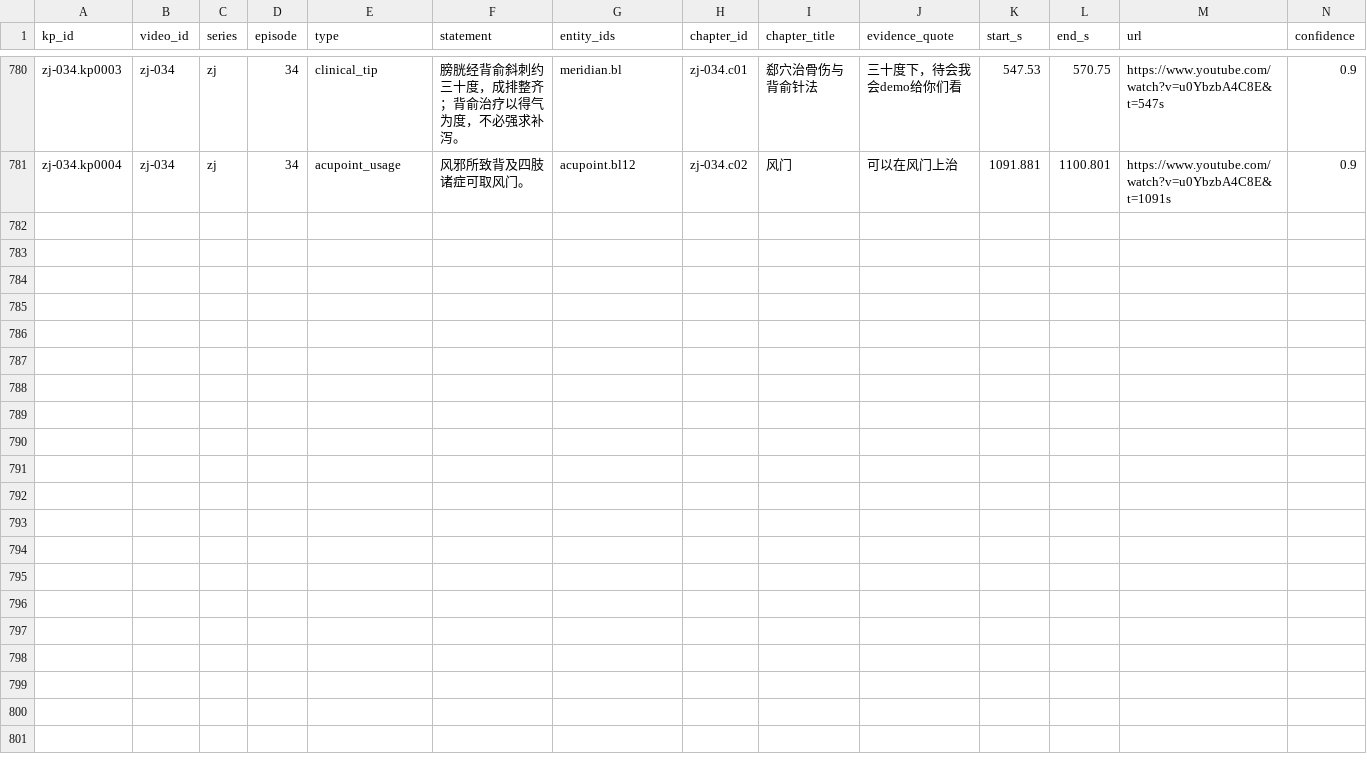
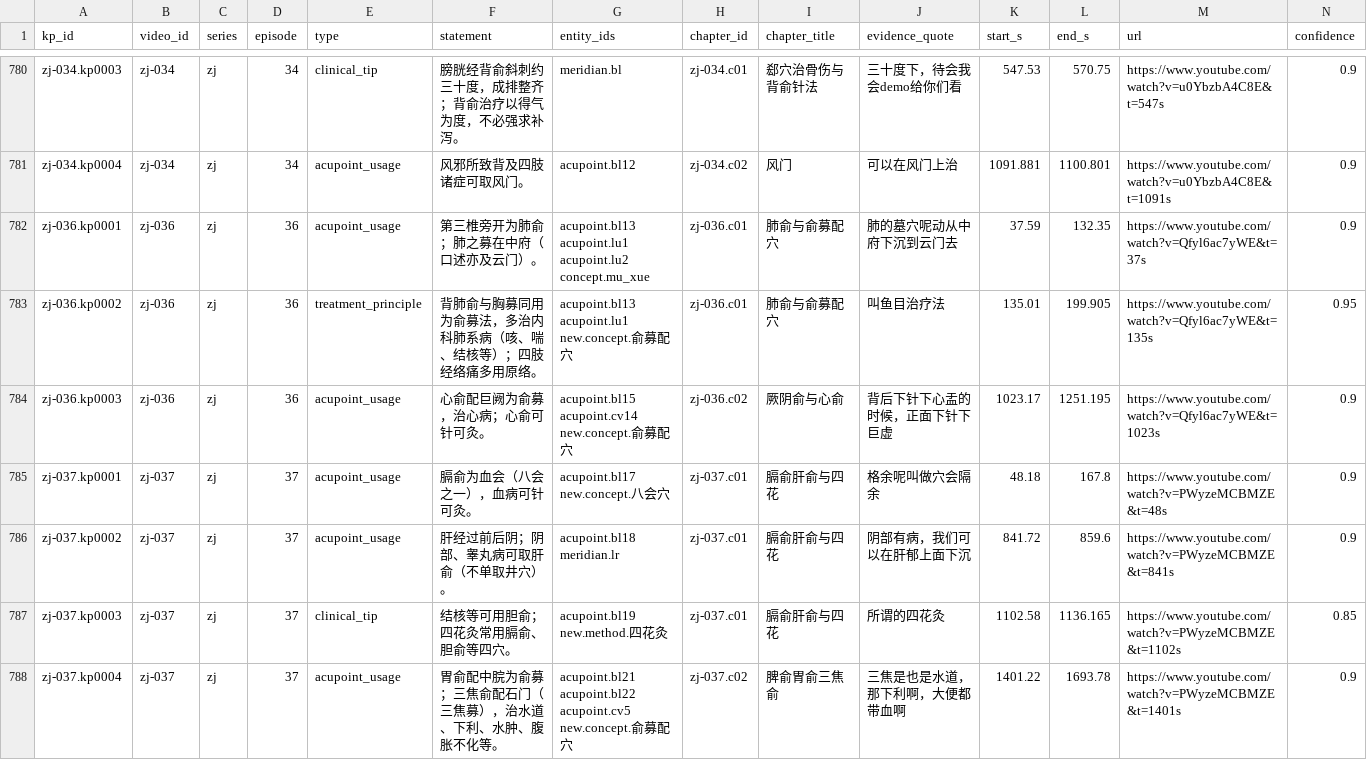
Before and after one commit to China-li-bai/tcm-video-kb, a CSV file: data/knowledge/_index/knowledge_points.csv, drawn as a sheet; only a part is shown, gaps mark what is left out; rows hold the shown columns only; the diff names each change by its address in the sheet, - before the commit and + after, or states it on an @@ line.

Commit message:
knowledge: build zj-036..037 (肺俞心俞·膈肝三焦俞)

```diff
--- a/data/knowledge/_index/knowledge_points.csv
+++ b/data/knowledge/_index/knowledge_points.csv
+row 782: zj-036.kp0001 | zj-036 | zj | 36 | acupoint_usage | 第三椎旁开为肺俞；肺之募在中府（口述亦及云门）。 | acupoint.bl13 acupoint.lu1 acupoint.lu2 concept.mu_xue | zj-036.c01 | 肺俞与俞募配穴 | 肺的墓穴呢动从中府下沉到云门去 | 37.59 | 132.35 | https://www.youtube.com/watch?v=Qfyl6ac7yWE&t=37s | 0.9
+row 783: zj-036.kp0002 | zj-036 | zj | 36 | treatment_principle | 背肺俞与胸募同用为俞募法，多治内科肺系病（咳、喘、结核等）；四肢经络痛多用原络。 | acupoint.bl13 acupoint.lu1 new.concept.俞募配穴 | zj-036.c01 | 肺俞与俞募配穴 | 叫鱼目治疗法 | 135.01 | 199.905 | https://www.youtube.com/watch?v=Qfyl6ac7yWE&t=135s | 0.95
+row 784: zj-036.kp0003 | zj-036 | zj | 36 | acupoint_usage | 心俞配巨阙为俞募，治心病；心俞可针可灸。 | acupoint.bl15 acupoint.cv14 new.concept.俞募配穴 | zj-036.c02 | 厥阴俞与心俞 | 背后下针下心盂的时候，正面下针下巨虚 | 1023.17 | 1251.195 | https://www.youtube.com/watch?v=Qfyl6ac7yWE&t=1023s | 0.9
+row 785: zj-037.kp0001 | zj-037 | zj | 37 | acupoint_usage | 膈俞为血会（八会之一），血病可针可灸。 | acupoint.bl17 new.concept.八会穴 | zj-037.c01 | 膈俞肝俞与四花 | 格余呢叫做穴会隔余 | 48.18 | 167.8 | https://www.youtube.com/watch?v=PWyzeMCBMZE&t=48s | 0.9
+row 786: zj-037.kp0002 | zj-037 | zj | 37 | acupoint_usage | 肝经过前后阴；阴部、睾丸病可取肝俞（不单取井穴）。 | acupoint.bl18 meridian.lr | zj-037.c01 | 膈俞肝俞与四花 | 阴部有病，我们可以在肝郁上面下沉 | 841.72 | 859.6 | https://www.youtube.com/watch?v=PWyzeMCBMZE&t=841s | 0.9
+row 787: zj-037.kp0003 | zj-037 | zj | 37 | clinical_tip | 结核等可用胆俞；四花灸常用膈俞、胆俞等四穴。 | acupoint.bl19 new.method.四花灸 | zj-037.c01 | 膈俞肝俞与四花 | 所谓的四花灸 | 1102.58 | 1136.165 | https://www.youtube.com/watch?v=PWyzeMCBMZE&t=1102s | 0.85
+row 788: zj-037.kp0004 | zj-037 | zj | 37 | acupoint_usage | 胃俞配中脘为俞募；三焦俞配石门（三焦募），治水道、下利、水肿、腹胀不化等。 | acupoint.bl21 acupoint.bl22 acupoint.cv5 new.concept.俞募配穴 | zj-037.c02 | 脾俞胃俞三焦俞 | 三焦是也是水道，那下利啊，大便都带血啊 | 1401.22 | 1693.78 | https://www.youtube.com/watch?v=PWyzeMCBMZE&t=1401s | 0.9
```
Also changed, not shown: data/knowledge/_index/chapters.csv, data/knowledge/_index/entities.csv, 13 other files.
